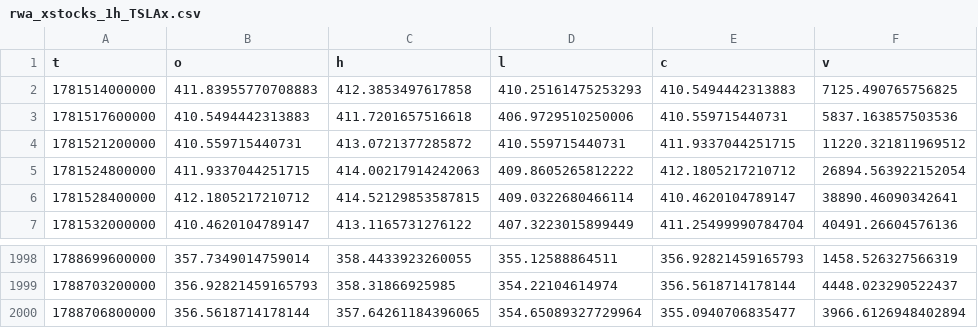
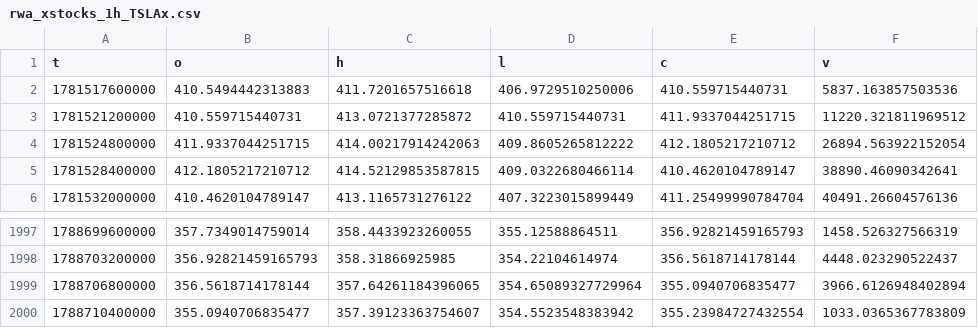
Before and after one commit to Russiansky777/robinhood-chain-alpha, a CSV file: data/sleeping_refs_cache/rwa_xstocks_1h_TSLAx.csv, drawn as a sheet; only a part is shown, gaps mark what is left out.

```diff
--- a/data/sleeping_refs_cache/rwa_xstocks_1h_TSLAx.csv
+++ b/data/sleeping_refs_cache/rwa_xstocks_1h_TSLAx.csv
@@ -1,3 +1,2 @@
 t,o,h,l,c,v
-1781514000000,411.83955770708883,412.3853497617858,410.25161475253293,410.5494442313883,7125.490765756825
 1781517600000,410.5494442313883,411.7201657516618,406.9729510250006,410.559715440731,5837.163857503536
@@ -2000 +1999,2 @@ t,o,h,l,c,v
 1788706800000,356.5618714178144,357.64261184396065,354.65089327729964,355.0940706835477,3966.6126948402894
+1788710400000,355.0940706835477,357.39123363754607,354.5523548383942,355.23984727432554,1033.0365367783809
```
Also changed, not shown: data/sleeping_refs_cache/rwa_xstocks_1h_AAPLx.csv, data/sleeping_refs_cache/rwa_xstocks_1h_NVDAx.csv, 2 other files.
